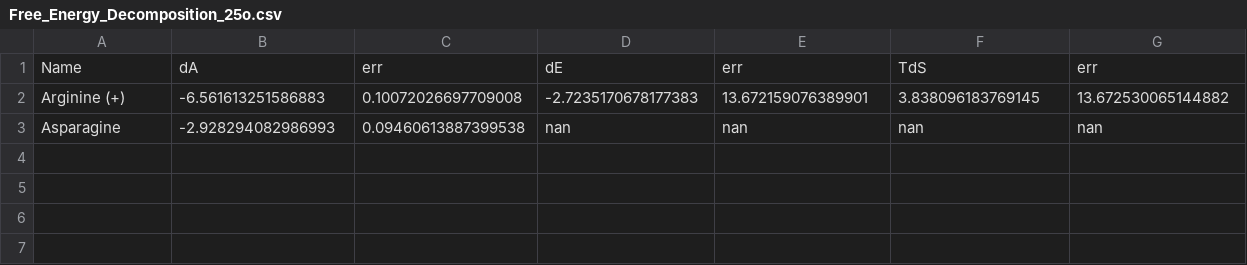
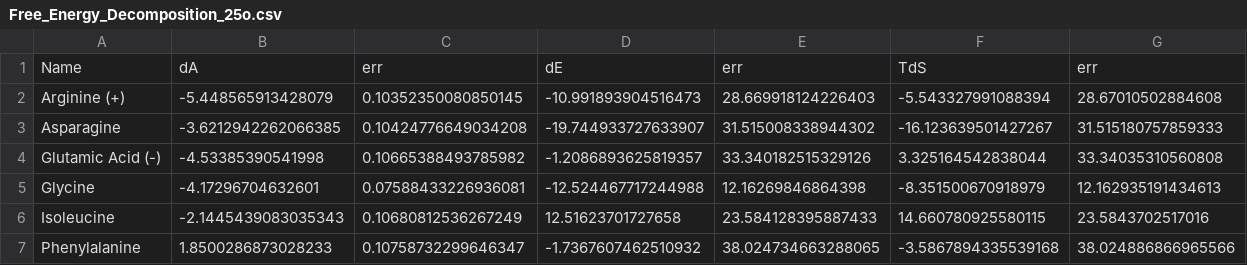
Before and after one commit to Molecular-Simulation-Lab-UV/graphene_adsorption, a CSV file: data/tables/Free_Energy_Decomposition_25o.csv, drawn as a sheet.

```diff
--- a/data/tables/Free_Energy_Decomposition_25o.csv
+++ b/data/tables/Free_Energy_Decomposition_25o.csv
@@ -1,3 +1,7 @@
 Name,dA,err,dE,err,TdS,err
-Arginine (+),-6.561613251586883,0.10072026697709008,-2.7235170678177383,13.672159076389901,3.838096183769145,13.672530065144882
-Asparagine,-2.928294082986993,0.09460613887399538,nan,nan,nan,nan
+Arginine (+),-5.448565913428079,0.10352350080850145,-10.991893904516473,28.669918124226403,-5.543327991088394,28.67010502884608
+Asparagine,-3.6212942262066385,0.10424776649034208,-19.744933727633907,31.515008338944302,-16.123639501427267,31.515180757859333
+Glutamic Acid (-),-4.53385390541998,0.10665388493785982,-1.2086893625819357,33.340182515329126,3.325164542838044,33.34035310560808
+Glycine,-4.17296704632601,0.07588433226936081,-12.524467717244988,12.16269846864398,-8.351500670918979,12.162935191434613
+Isoleucine,-2.1445439083035343,0.10680812536267249,12.51623701727658,23.584128395887433,14.660780925580115,23.5843702517016
+Phenylalanine,1.8500286873028233,0.10758732299646347,-1.7367607462510932,38.024734663288065,-3.5867894335539168,38.024886866965566
```
Also changed, not shown: data/tables/Energy_Decomposition_25o.csv, data/tables/Internal_and_External_Energy_25o.csv, 38 other files.
